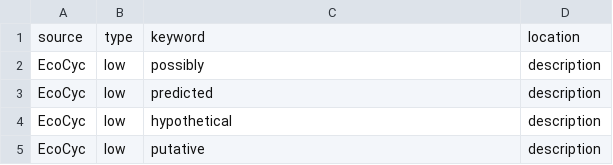
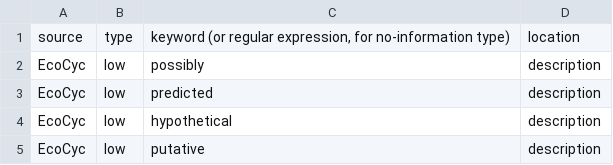
Before and after one commit to zakandrewking/y-ome, a TSV file: data/keywords.tsv, drawn as a sheet; only a part is shown; the diff covers the shown part only.

Commit message:
added no-information regex's to keywords

```diff
--- a/data/keywords.tsv
+++ b/data/keywords.tsv
@@ -1,2 +1,2 @@
-source	type	keyword	location
+source	type	keyword (or regular expression, for no-information type)	location
 EcoCyc	low	possibly	description
```
Also changed, not shown: 32 added rows elsewhere in this file.
